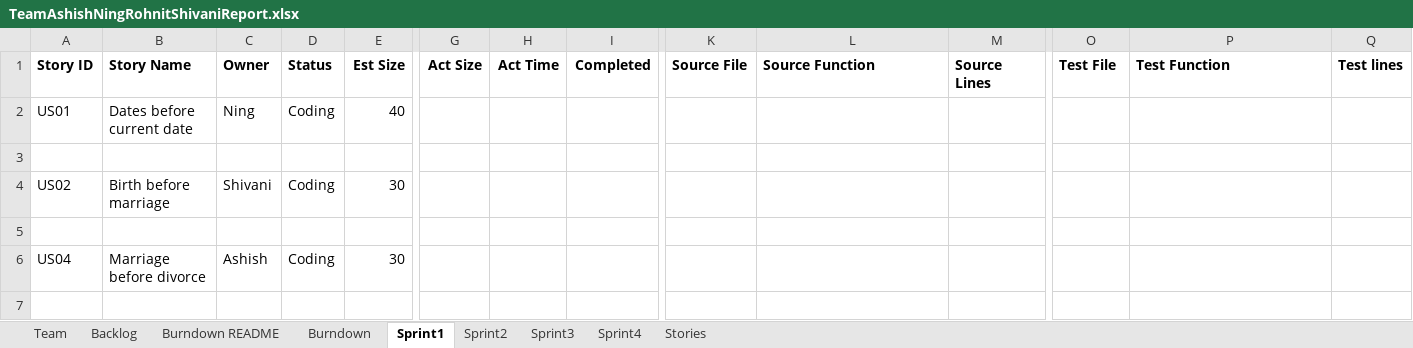
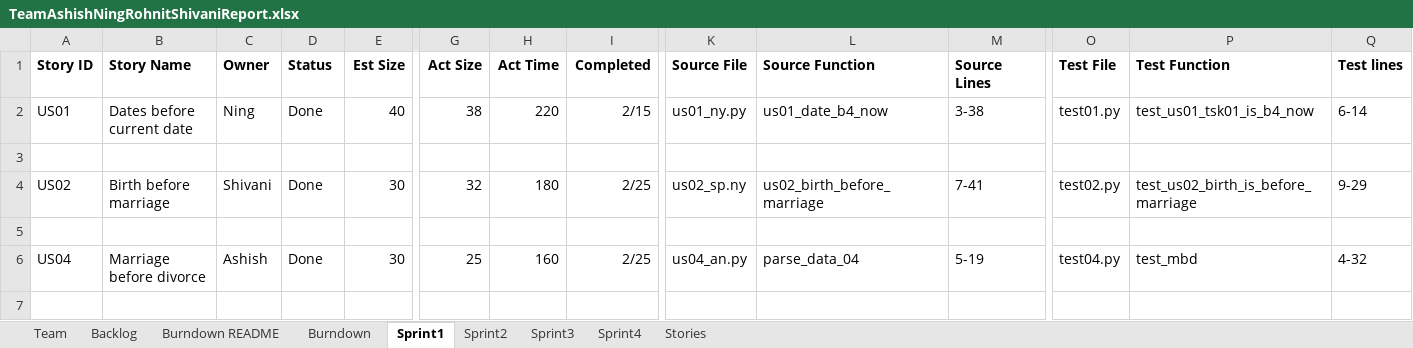
Before and after one commit to wronrohn/ssw555tmashishningrohnitshivani2019Spring, an Excel workbook: documents/TeamAshishNingRohnitShivaniReport.xlsx, sheet Sprint1, drawn as a sheet; only a part is shown, gaps mark what is left out; values as stored, in another font and other column widths than the file's, no borders; charts and pictures not drawn; the diff covers the shown part only; the diff names each change by its address in the sheet, - before the commit and + after, or states it on an @@ line.

Commit message:
Update Team report for the end of sprint 1.

```diff
--- a/documents/TeamAshishNingRohnitShivaniReport.xlsx (sheet Sprint1)
+++ b/documents/TeamAshishNingRohnitShivaniReport.xlsx (sheet Sprint1)
-D2 (Status): Coding
+D2 (Status): Done
-G2 (Act Size): (empty)
+G2 (Act Size): 38
-H2 (Act Time): (empty)
+H2 (Act Time): 220
-I2 (Completed): (empty)
+I2 (Completed): 2/15
-K2 (Source File): (empty)
+K2 (Source File): us01_ny.py
-L2 (Source Function): (empty)
+L2 (Source Function): us01_date_b4_now
-M2 (Source Lines): (empty)
+M2 (Source Lines): 3-38
-O2 (Test File): (empty)
+O2 (Test File): test01.py
-P2 (Test Function): (empty)
+P2 (Test Function): test_us01_tsk01_is_b4_now
-Q2 (Test lines): (empty)
+Q2 (Test lines): 6-14
-D4 (Status): Coding
+D4 (Status): Done
-G4 (Act Size): (empty)
+G4 (Act Size): 32
-H4 (Act Time): (empty)
+H4 (Act Time): 180
-I4 (Completed): (empty)
+I4 (Completed): 2/25
-K4 (Source File): (empty)
+K4 (Source File): us02_sp.ny
-L4 (Source Function): (empty)
+L4 (Source Function): us02_birth_before_marriage
-M4 (Source Lines): (empty)
+M4 (Source Lines): 7-41
-O4 (Test File): (empty)
+O4 (Test File): test02.py
-P4 (Test Function): (empty)
+P4 (Test Function): test_us02_birth_is_before_marriage
-Q4 (Test lines): (empty)
+Q4 (Test lines): 9-29
-D6 (Status): Coding
+D6 (Status): Done
-G6 (Act Size): (empty)
+G6 (Act Size): 25
-H6 (Act Time): (empty)
+H6 (Act Time): 160
-I6 (Completed): (empty)
+I6 (Completed): 2/25
-K6 (Source File): (empty)
+K6 (Source File): us04_an.py
-L6 (Source Function): (empty)
+L6 (Source Function): parse_data_04
-M6 (Source Lines): (empty)
+M6 (Source Lines): 5-19
-O6 (Test File): (empty)
+O6 (Test File): test04.py
-P6 (Test Function): (empty)
+P6 (Test Function): test_mbd
-Q6 (Test lines): (empty)
+Q6 (Test lines): 4-32
```
Also changed, not shown: 2 added rows, 1 removed row and 51 edited cells elsewhere in this sheet, sheet Sprint2, sheet Backlog, sheet Burndown, sheet Burndown README, charts or pictures, 1 other file.
